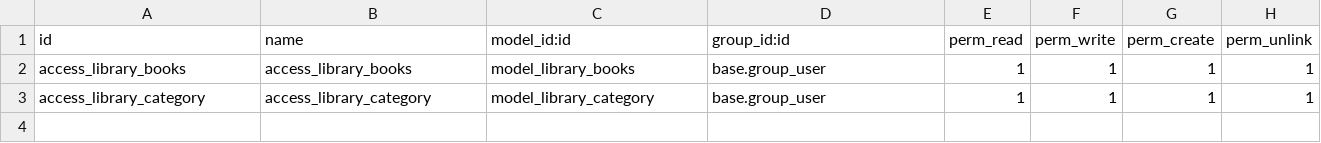
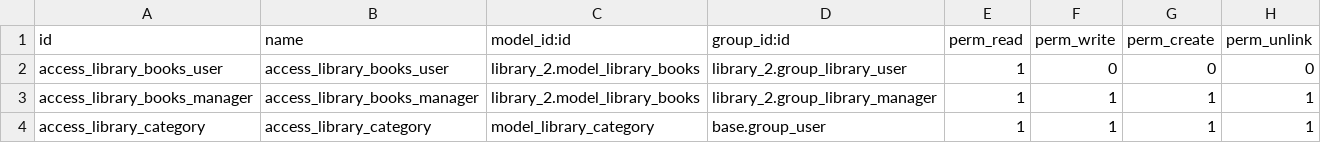
Before and after one commit to Levi2794/odoo14, a CSV file: library_2/security/ir.model.access.csv, drawn as a sheet.

```diff
--- a/library_2/security/ir.model.access.csv
+++ b/library_2/security/ir.model.access.csv
@@ -1,3 +1,4 @@
 id,name,model_id:id,group_id:id,perm_read,perm_write,perm_create,perm_unlink
-access_library_books,access_library_books,model_library_books,base.group_user,1,1,1,1
+access_library_books_user,access_library_books_user,library_2.model_library_books,library_2.group_library_user,1,0,0,0
+access_library_books_manager,access_library_books_manager,library_2.model_library_books,library_2.group_library_manager,1,1,1,1
 access_library_category,access_library_category,model_library_category,base.group_user,1,1,1,1
```
Also changed, not shown: 4 other files.
